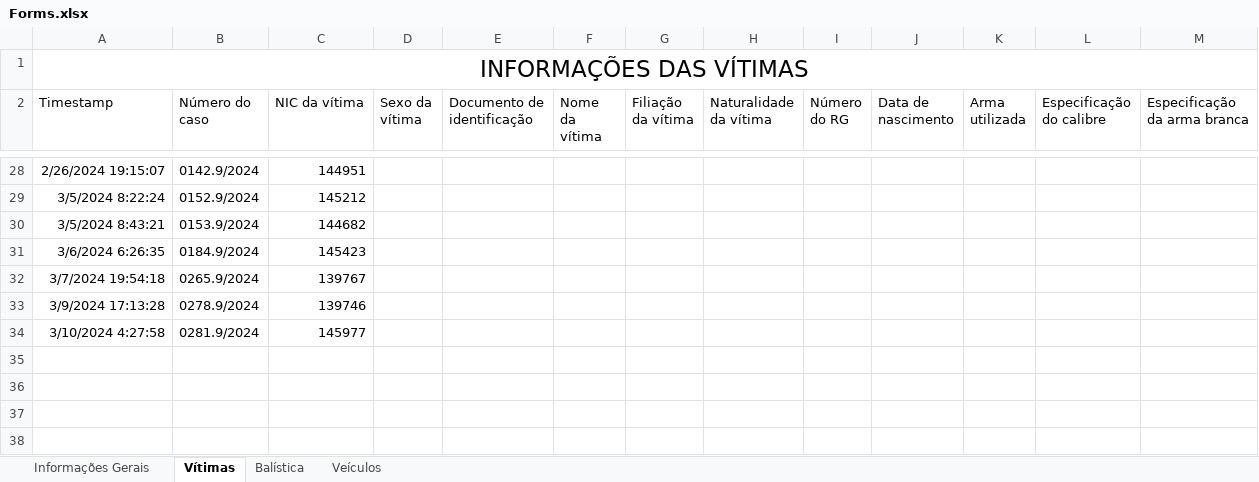
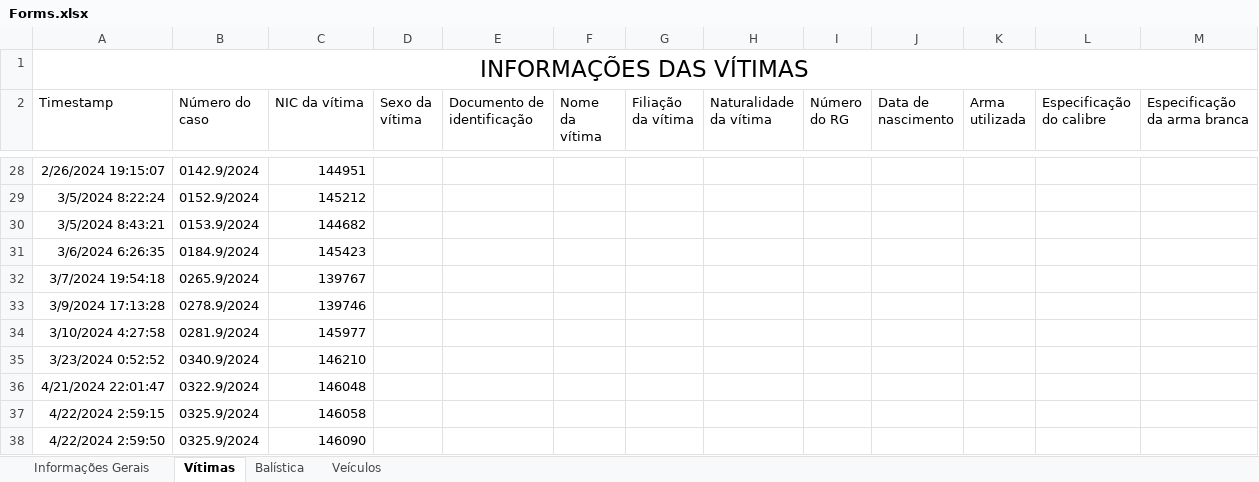
Before and after one commit to betson-fernando/laudo-pericial, an Excel workbook: Forms.xlsx, sheet Vítimas, drawn as a sheet; only a part is shown, gaps mark what is left out; values as stored, in another font and other column widths than the file's, no borders; charts and pictures not drawn; the diff names each change by its address in the sheet, - before the commit and + after, or states it on an @@ line.

```diff
--- a/Forms.xlsx (sheet Vítimas)
+++ b/Forms.xlsx (sheet Vítimas)
+row 35: 3/23/2024 0:52:52 | 0340.9/2024 | 146210
+row 36: 4/21/2024 22:01:47 | 0322.9/2024 | 146048
+row 37: 4/22/2024 2:59:15 | 0325.9/2024 | 146058
+row 38: 4/22/2024 2:59:50 | 0325.9/2024 | 146090
```
Also changed, not shown: sheet Informações Gerais, 12 other files.
